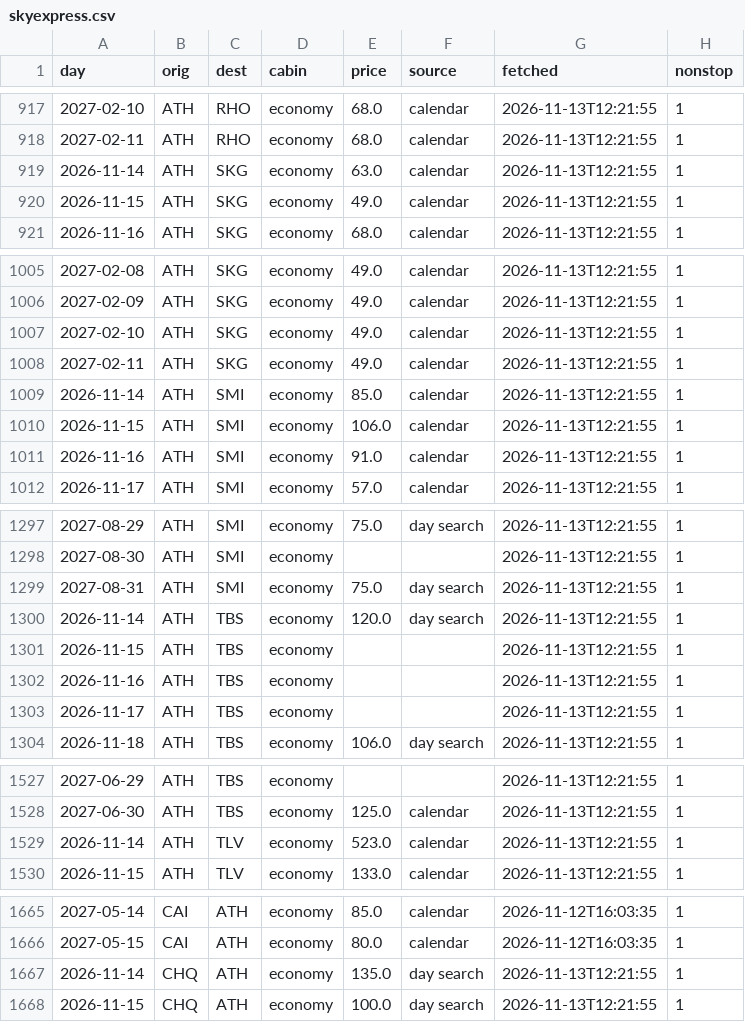
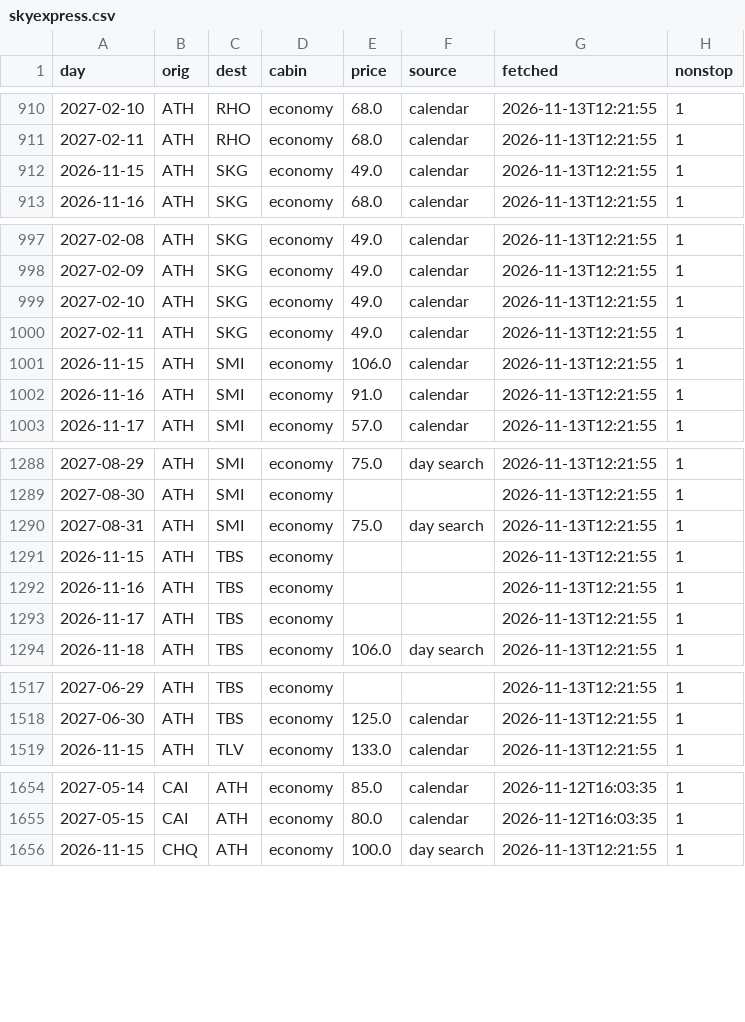
Before and after one commit to Am015-dev/AegeanBook, a CSV file: data/skyexpress.csv, drawn as a sheet; only a part is shown, gaps mark what is left out; the diff covers the shown part only; the diff names each change by its address in the sheet, - before the commit and + after, or states it on an @@ line.

```diff
--- a/data/skyexpress.csv
+++ b/data/skyexpress.csv
-row 919: 2026-11-14 | ATH | SKG | economy | 63.0 | calendar | 2026-11-13T12:21:55 | 1
-row 1009: 2026-11-14 | ATH | SMI | economy | 85.0 | calendar | 2026-11-13T12:21:55 | 1
-row 1300: 2026-11-14 | ATH | TBS | economy | 120.0 | day search | 2026-11-13T12:21:55 | 1
-row 1529: 2026-11-14 | ATH | TLV | economy | 523.0 | calendar | 2026-11-13T12:21:55 | 1
-row 1667: 2026-11-14 | CHQ | ATH | economy | 135.0 | day search | 2026-11-13T12:21:55 | 1
```
Also changed, not shown: 20 removed rows elsewhere in this file, data/daily.csv, data/daily_hotel.csv, 5 other files.
